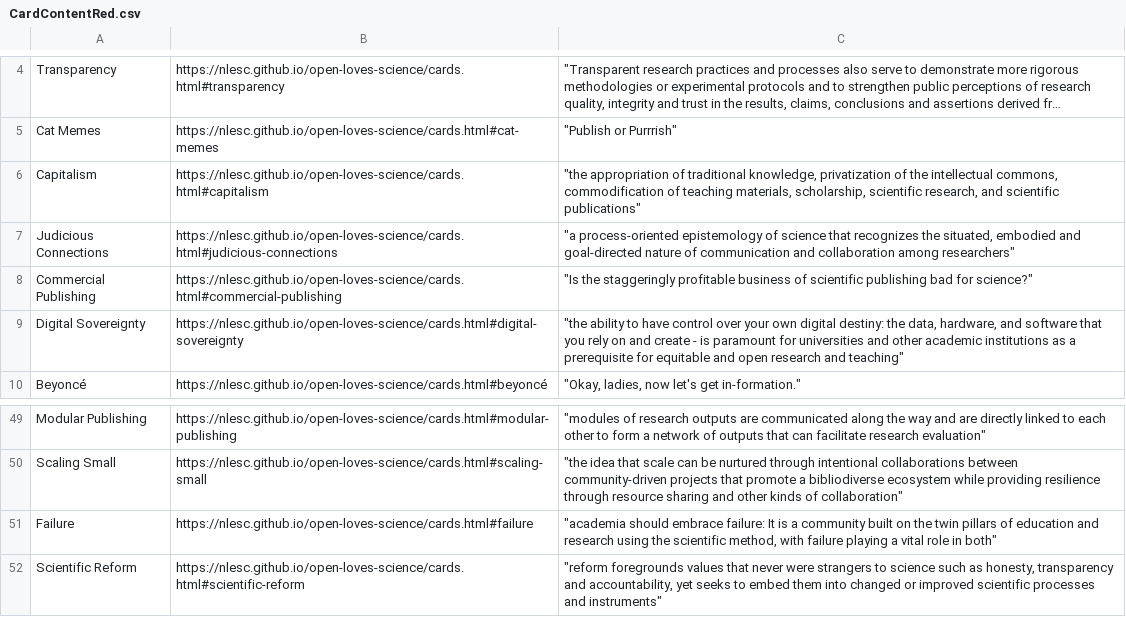
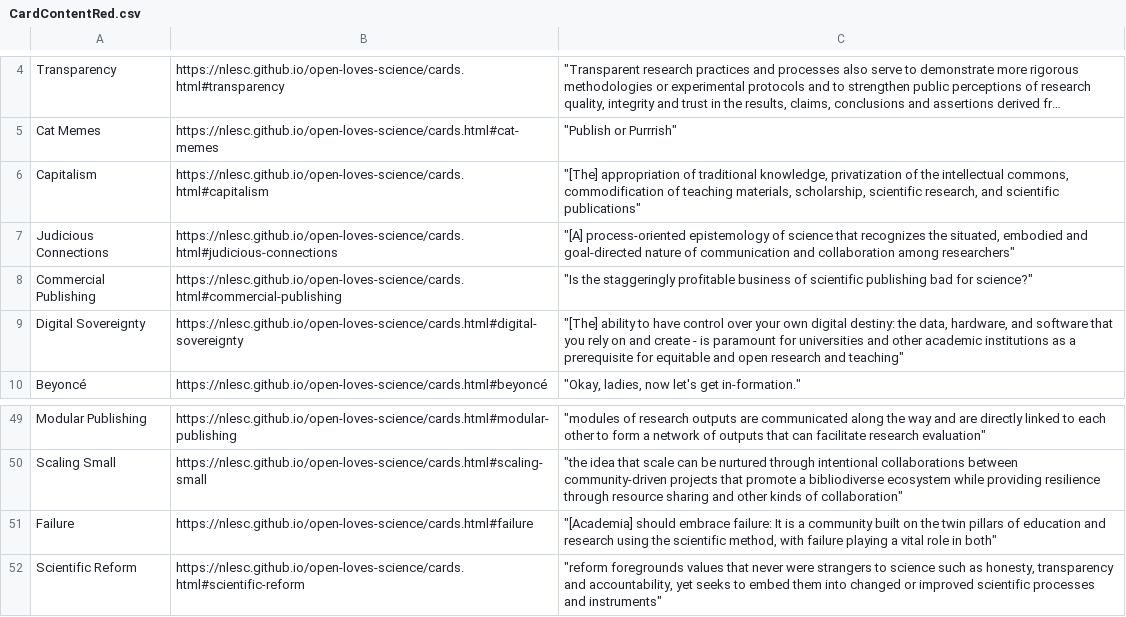
Before and after one commit to NLeSC/open-loves-science, a CSV file: generate_cards/CardContentRed.csv, drawn as a sheet; only a part is shown, gaps mark what is left out; long unchanged cells end in …; the diff covers the shown part only; the diff names each change by its address in the sheet, - before the commit and + after, or states it on an @@ line.

```diff
--- a/generate_cards/CardContentRed.csv
+++ b/generate_cards/CardContentRed.csv
-C6: "the appropriation of…
+C6: "[The] appropriation of…
-C7: "a process-oriented epistemology…
+C7: "[A] process-oriented epistemology…
-C9: "the ability to…
+C9: "[The] ability to…
-C51: "academia should embrace…
+C51: "[Academia] should embrace…
```
Also changed, not shown: 12 edited cells elsewhere in this file, 1 other file.
